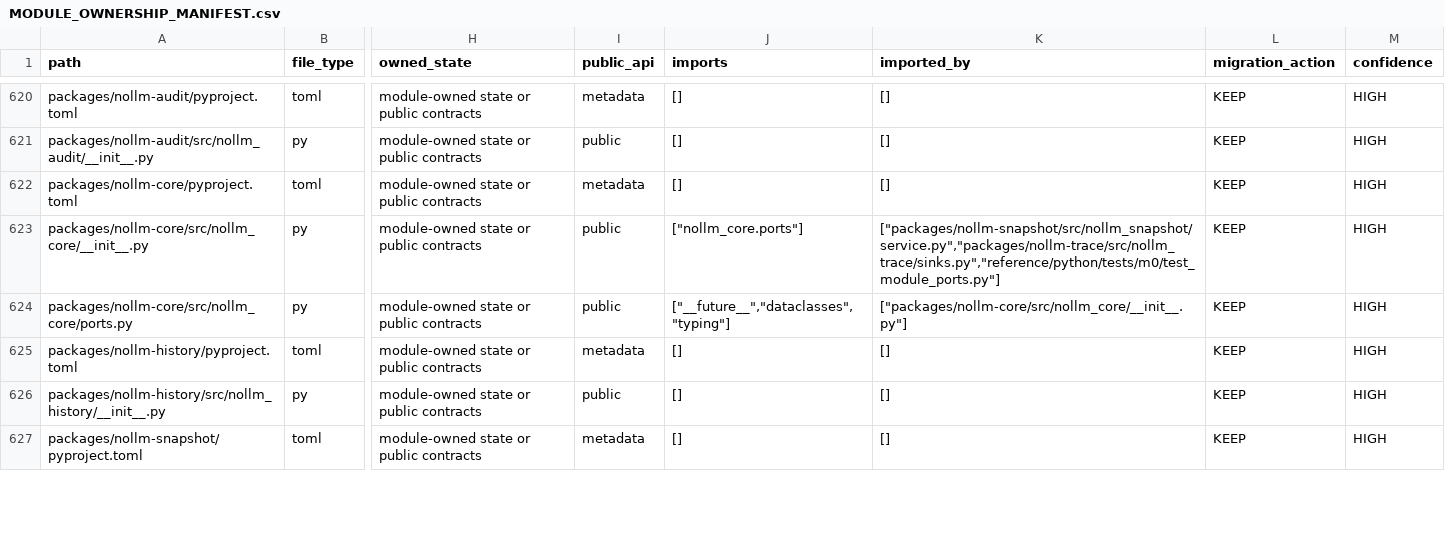
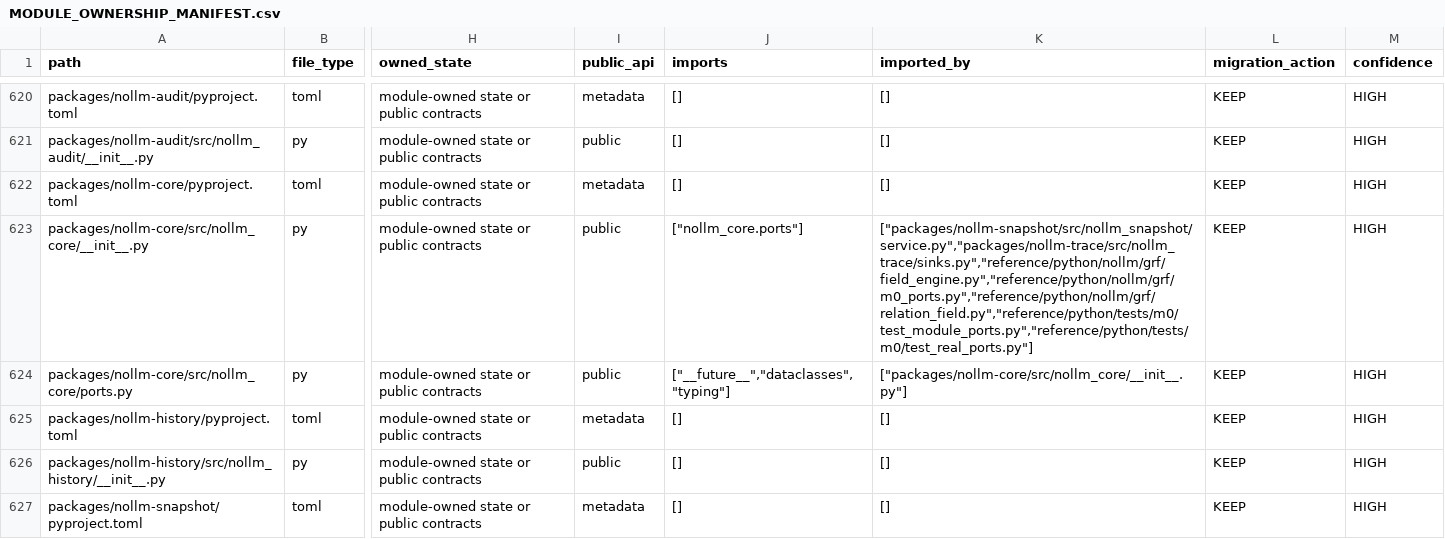
Before and after one commit to awdawmip/Nollm, a CSV file: docs/architecture/module-ownership/MODULE_OWNERSHIP_MANIFEST.csv, drawn as a sheet; only a part is shown, gaps mark what is left out; the diff covers the shown part only; the diff names each change by its address in the sheet, - before the commit and + after, or states it on an @@ line.

Commit message:
refactor(m0c1): bind real snapshot and trace ports

```diff
--- a/docs/architecture/module-ownership/MODULE_OWNERSHIP_MANIFEST.csv
+++ b/docs/architecture/module-ownership/MODULE_OWNERSHIP_MANIFEST.csv
-K623 (imported_by): ["packages/nollm-snapshot/src/nollm_snapshot/service.py","packages/nollm-trace/src/nollm_trace/sinks.py","reference/python/tests/m0/test_module_ports.py"]
+K623 (imported_by): ["packages/nollm-snapshot/src/nollm_snapshot/service.py","packages/nollm-trace/src/nollm_trace/sinks.py","reference/python/nollm/grf/field_engine.py","reference/python/nollm/grf/m0_ports.py","reference/python/nollm/grf/relation_field.py","reference/python/tests/m0/test_module_ports.py","reference/python/tests/m0/test_real_ports.py"]
```
Also changed, not shown: 2 added rows and 11 edited cells elsewhere in this file, 13 other files.
